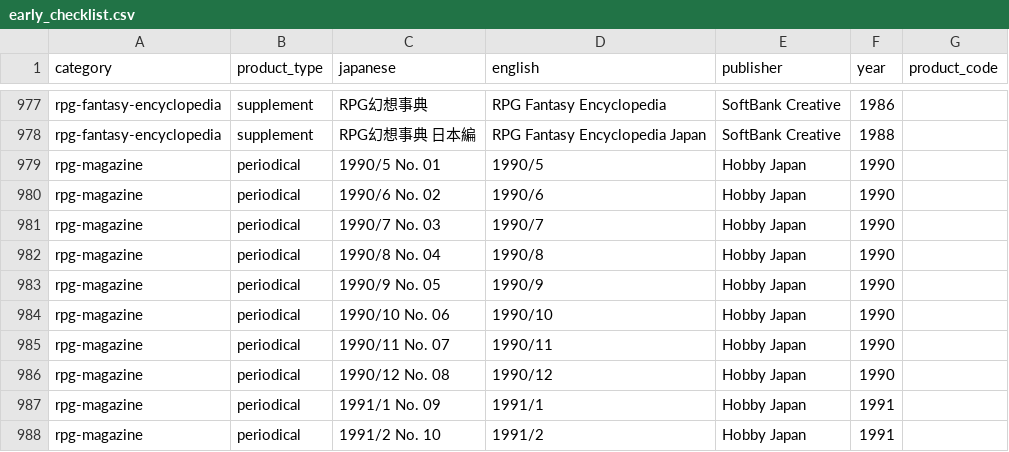
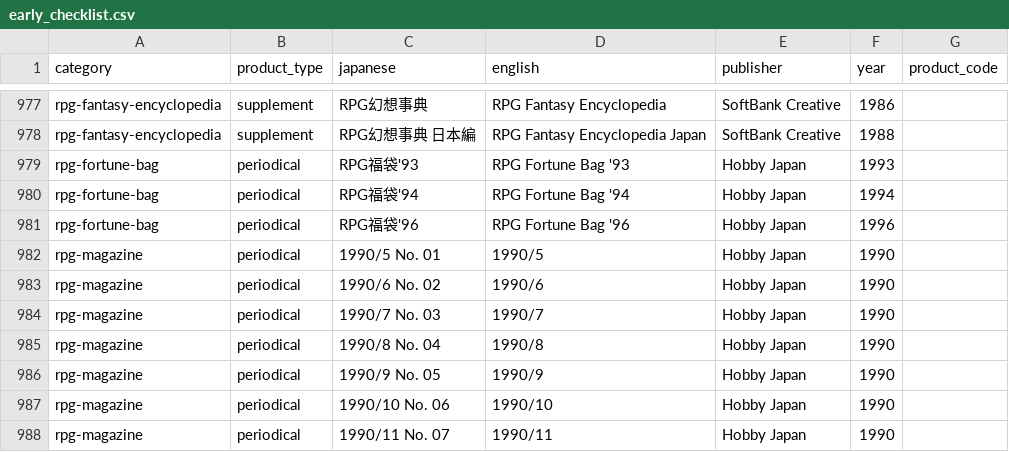
Before and after one commit to weatherspud/japanese-collectors-list, a CSV file: early_checklist.csv, drawn as a sheet; only a part is shown, gaps mark what is left out; the shorter side is filled out with more unchanged rows; the diff names each change by its address in the sheet, - before the commit and + after, or states it on an @@ line.

Commit message:
rpg-fortune-bag

```diff
--- a/early_checklist.csv
+++ b/early_checklist.csv
+row 979: rpg-fortune-bag | periodical | RPG福袋'93 | RPG Fortune Bag '93 | Hobby Japan | 1993
+row 980: rpg-fortune-bag | periodical | RPG福袋'94 | RPG Fortune Bag '94 | Hobby Japan | 1994
+row 981: rpg-fortune-bag | periodical | RPG福袋'96 | RPG Fortune Bag '96 | Hobby Japan | 1996
```
Also changed, not shown: 7 other files.
